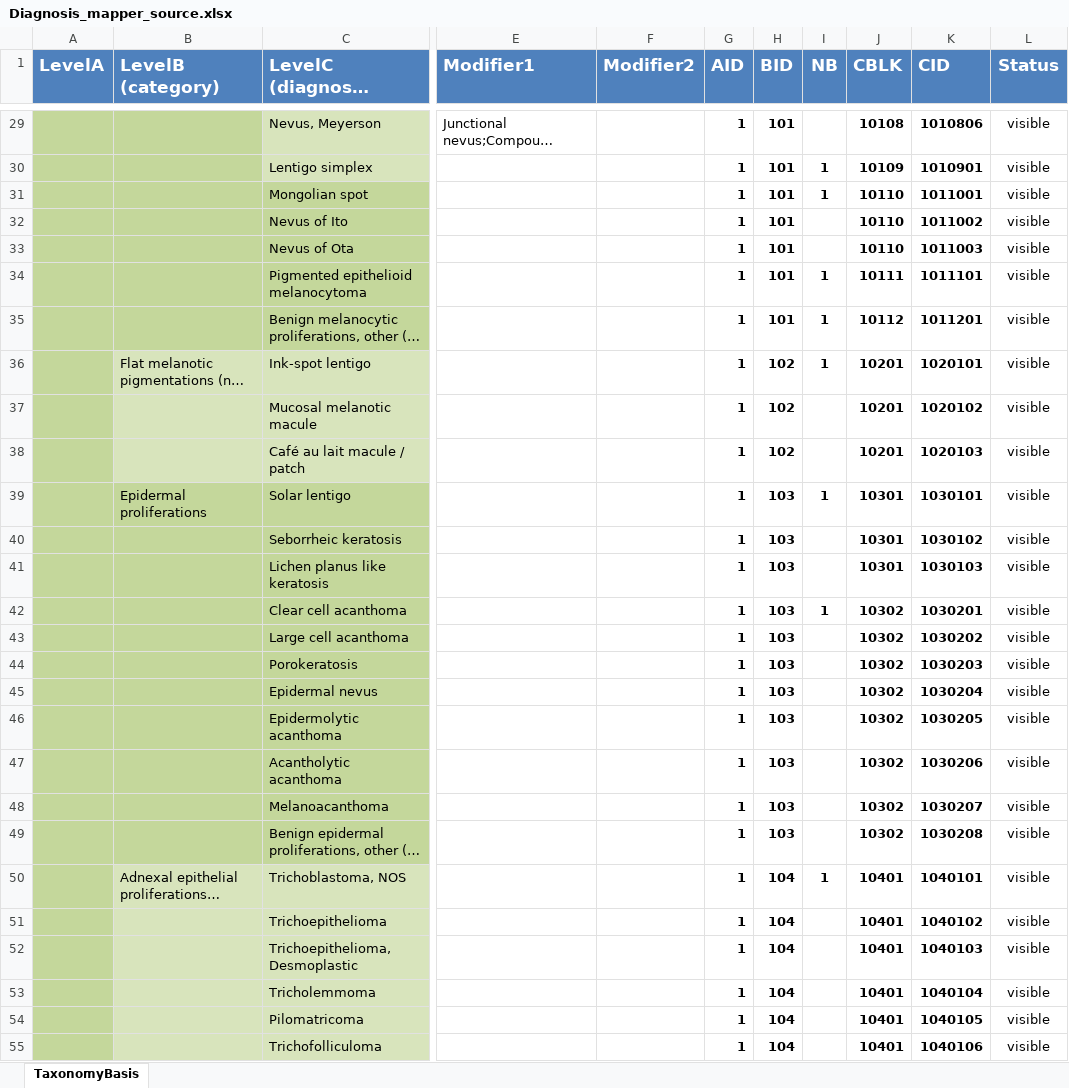
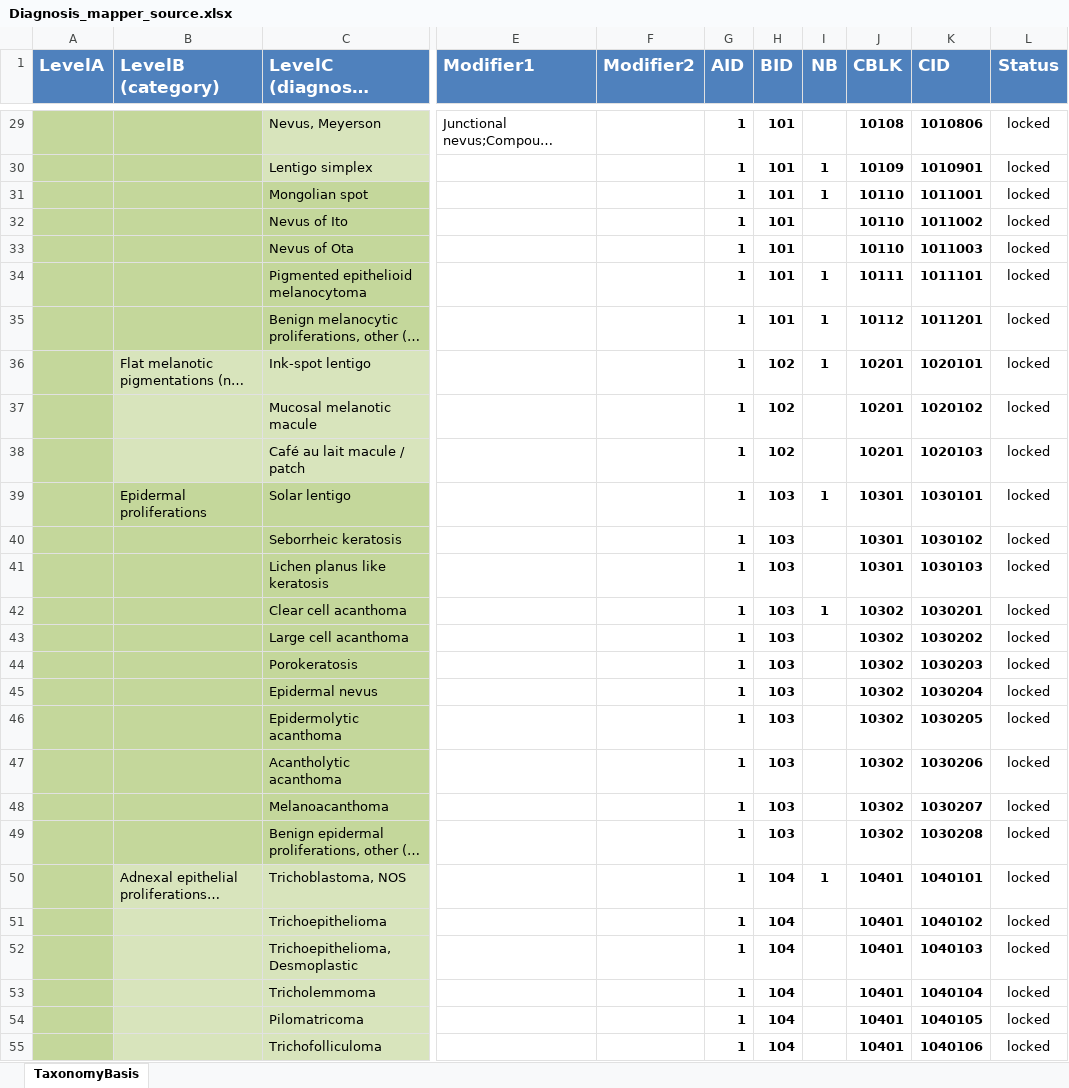
Before and after one commit to neuroelf/dermodelphi, an Excel workbook: basis/Diagnosis_mapper_source.xlsx, sheet TaxonomyBasis, drawn as a sheet; only a part is shown, gaps mark what is left out; long unchanged cells end in …; values as stored, in another font and other column widths than the file's, no borders; the diff covers the shown part only; the diff names each change by its address in the sheet, - before the commit and + after, or states it on an @@ line.

Commit message:
Changed default status of most diagnoses for testing.

```diff
--- a/basis/Diagnosis_mapper_source.xlsx (sheet TaxonomyBasis)
+++ b/basis/Diagnosis_mapper_source.xlsx (sheet TaxonomyBasis)
-L29:L55 (Status): visible
+L29:L55 (Status): locked
```
Also changed, not shown: 301 edited cells elsewhere in this sheet, 1 other file.
